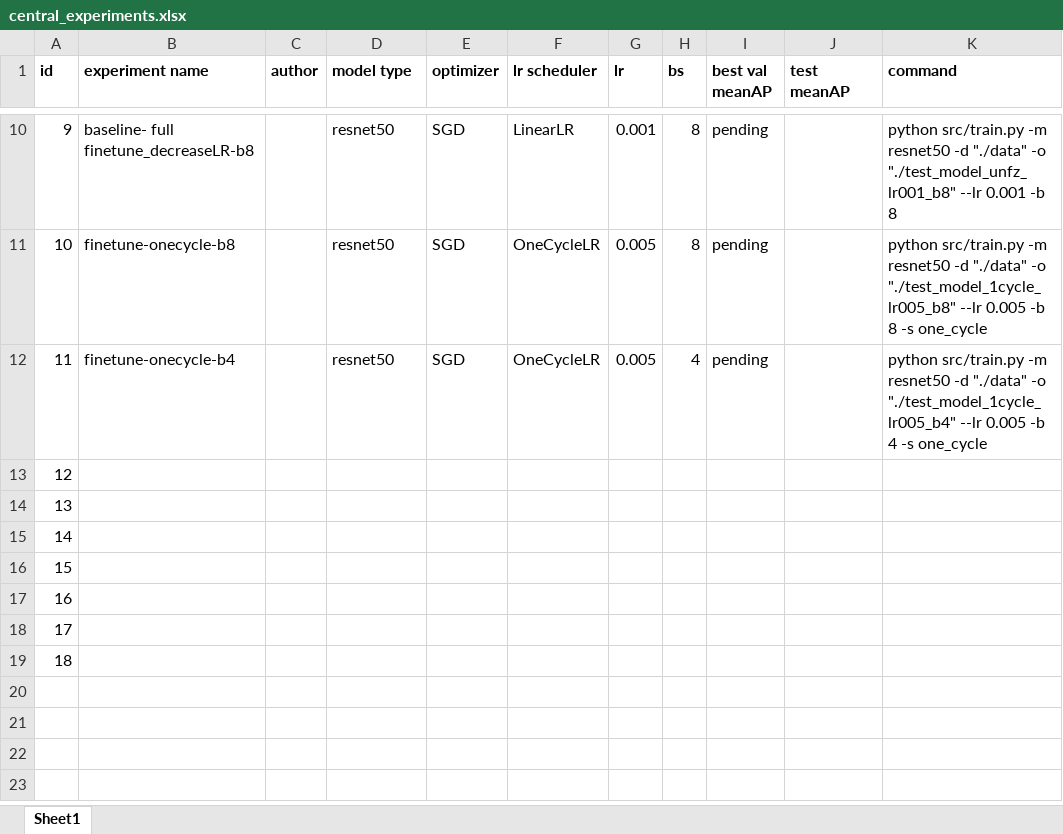
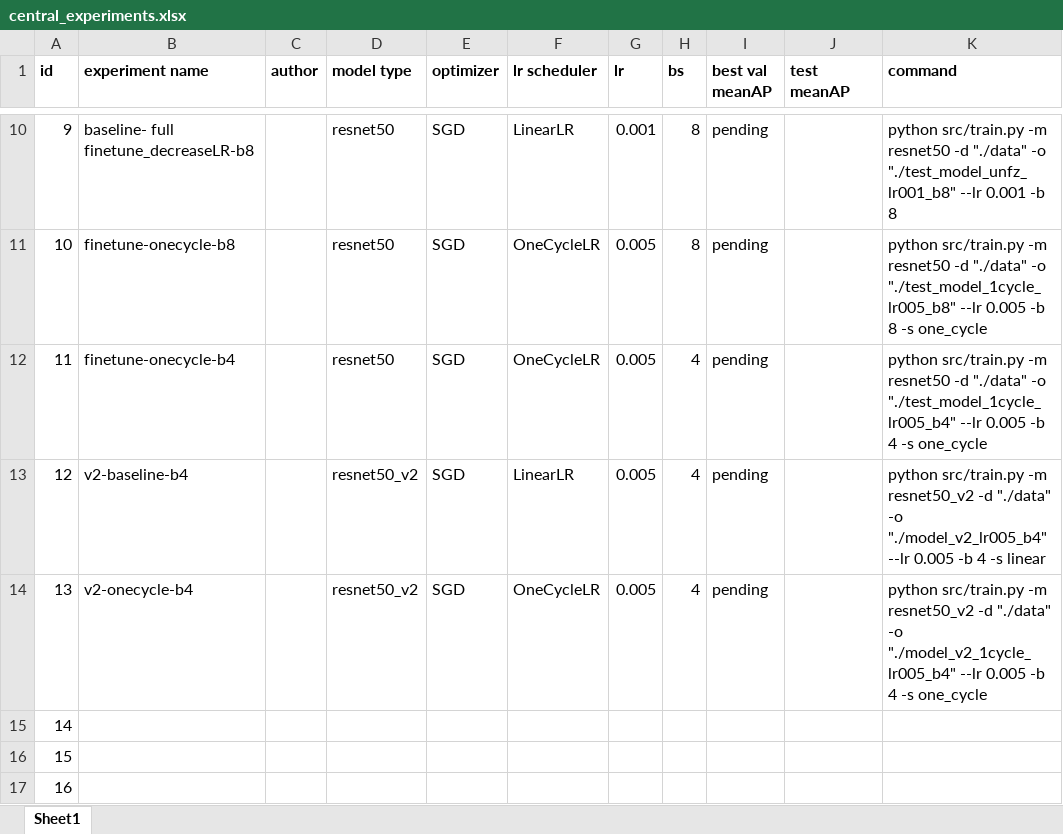
Before and after one commit to badark/smartathon, an Excel workbook: docs/central_experiments.xlsx, sheet Sheet1, drawn as a sheet; only a part is shown, gaps mark what is left out; the shorter side is filled out with more unchanged rows; values as stored, in another font and other column widths than the file's, no borders; the diff names each change by its address in the sheet, - before the commit and + after, or states it on an @@ line.

```diff
--- a/docs/central_experiments.xlsx (sheet Sheet1)
+++ b/docs/central_experiments.xlsx (sheet Sheet1)
-B13 (experiment name): (empty)
+B13 (experiment name): v2-baseline-b4
-D13:D14 (model type): (empty)
+D13:D14 (model type): resnet50_v2
-E13:E14 (optimizer): (empty)
+E13:E14 (optimizer): SGD
-F13 (lr scheduler): (empty)
+F13 (lr scheduler): LinearLR
-G13:G14 (lr): (empty)
+G13:G14 (lr): 0.005
-H13:H14 (bs): (empty)
+H13:H14 (bs): 4
-I13:I14 (best val meanAP): (empty)
+I13:I14 (best val meanAP): pending
-K13 (command): (empty)
+K13 (command): python src/train.py -m resnet50_v2 -d "./data" -o "./model_v2_lr005_b4" --lr 0.005 -b 4 -s linear
-B14 (experiment name): (empty)
+B14 (experiment name): v2-onecycle-b4
-F14 (lr scheduler): (empty)
+F14 (lr scheduler): OneCycleLR
-K14 (command): (empty)
+K14 (command): python src/train.py -m resnet50_v2 -d "./data" -o "./model_v2_1cycle_lr005_b4" --lr 0.005 -b 4 -s one_cycle
```
Also changed, not shown: 1 other file.
